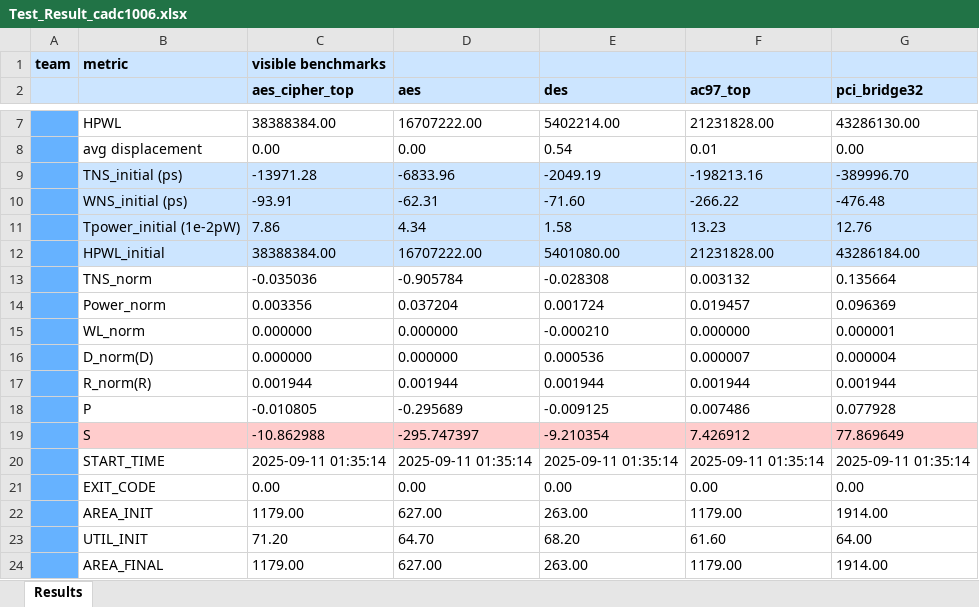
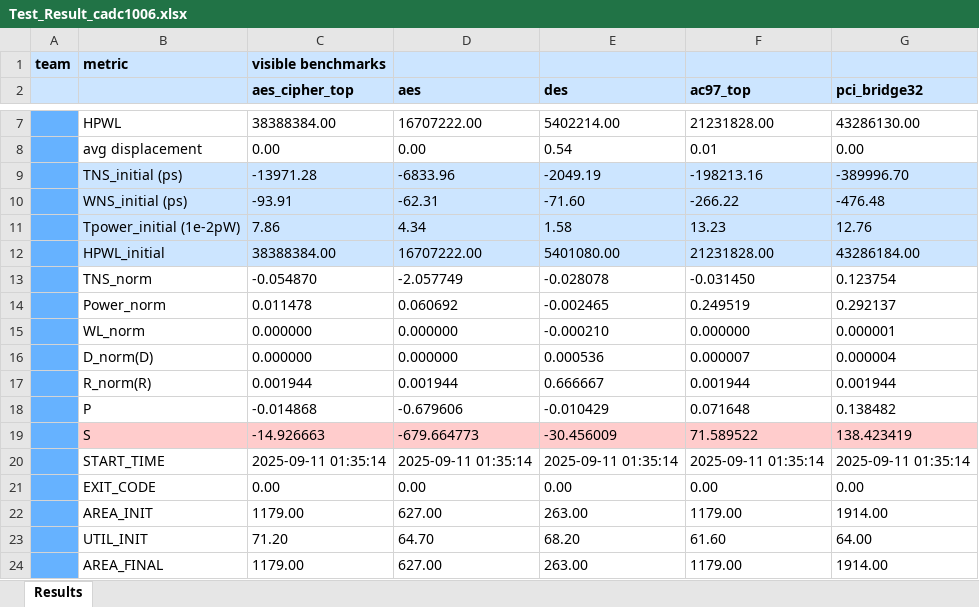
Before and after one commit to RUAN-ZHI-HAO/ic_cad, an Excel workbook: ic_cad/gate_sizing/Test_Result_cadc1006.xlsx, sheet Results, drawn as a sheet; only a part is shown, gaps mark what is left out; values as stored, in another font and other column widths than the file's, no borders; the diff covers the shown part only; the diff names each change by its address in the sheet, - before the commit and + after, or states it on an @@ line.

```diff
--- a/ic_cad/gate_sizing/Test_Result_cadc1006.xlsx (sheet Results)
+++ b/ic_cad/gate_sizing/Test_Result_cadc1006.xlsx (sheet Results)
-C13 (aes_cipher_top): -0.035036
+C13 (aes_cipher_top): -0.054870
-D13 (aes): -0.905784
+D13 (aes): -2.057749
-E13 (des): -0.028308
+E13 (des): -0.028078
-F13 (ac97_top): 0.003132
+F13 (ac97_top): -0.031450
-G13 (pci_bridge32): 0.135664
+G13 (pci_bridge32): 0.123754
-C14 (aes_cipher_top): 0.003356
+C14 (aes_cipher_top): 0.011478
-D14 (aes): 0.037204
+D14 (aes): 0.060692
-E14 (des): 0.001724
+E14 (des): -0.002465
-F14 (ac97_top): 0.019457
+F14 (ac97_top): 0.249519
-G14 (pci_bridge32): 0.096369
+G14 (pci_bridge32): 0.292137
-E17 (des): 0.001944
+E17 (des): 0.666667
-C18 (aes_cipher_top): -0.010805
+C18 (aes_cipher_top): -0.014868
-D18 (aes): -0.295689
+D18 (aes): -0.679606
-E18 (des): -0.009125
+E18 (des): -0.010429
-F18 (ac97_top): 0.007486
+F18 (ac97_top): 0.071648
-G18 (pci_bridge32): 0.077928
+G18 (pci_bridge32): 0.138482
-C19 (aes_cipher_top): -10.862988
+C19 (aes_cipher_top): -14.926663
-D19 (aes): -295.747397
+D19 (aes): -679.664773
-E19 (des): -9.210354
+E19 (des): -30.456009
-F19 (ac97_top): 7.426912
+F19 (ac97_top): 71.589522
-G19 (pci_bridge32): 77.869649
+G19 (pci_bridge32): 138.423419
```
Also changed, not shown: 16 edited cells elsewhere in this sheet, 9 other files.
